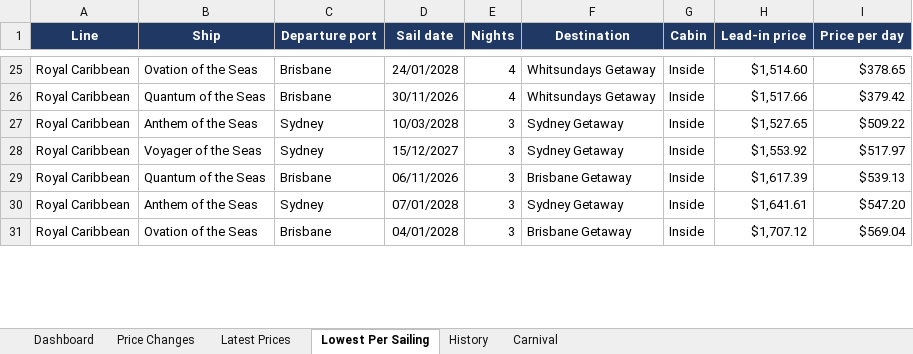
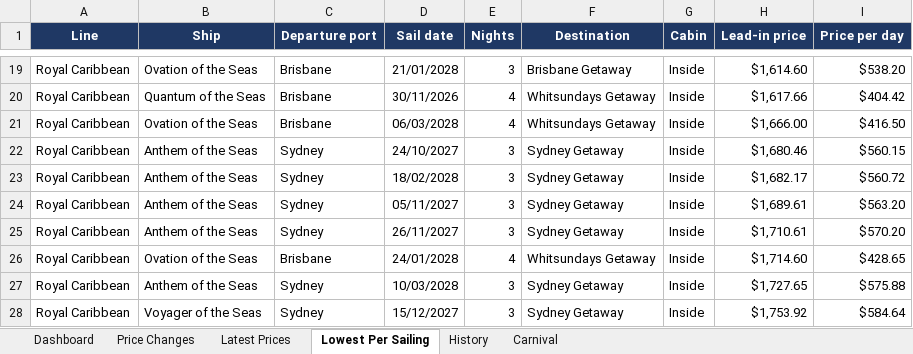
Before and after one commit to dj196612/CruiseFinder, an Excel workbook: Cruise_Fares_Latest.xlsx, sheet Lowest Per Sailing, drawn as a sheet; only a part is shown, gaps mark what is left out; values as stored, in another font and other column widths than the file's, no borders; addresses are those after the commit; the diff covers the shown part only; the diff names each change by its address in the sheet, - before the commit and + after, or states it on an @@ line.

```diff
--- a/Cruise_Fares_Latest.xlsx (sheet Lowest Per Sailing)
+++ b/Cruise_Fares_Latest.xlsx (sheet Lowest Per Sailing)
-D19 (Sail date): 24/01/2028
+D19 (Sail date): 21/01/2028
-E19 (Nights): 4
+E19 (Nights): 3
-F19 (Destination): Whitsundays Getaway
+F19 (Destination): Brisbane Getaway
-H19 (Lead-in price): $1,514.60
+H19 (Lead-in price): $1,614.60
-I19 (Price per day): $378.65
+I19 (Price per day): $538.20
-H20 (Lead-in price): $1,517.66
+H20 (Lead-in price): $1,617.66
-I20 (Price per day): $379.42
+I20 (Price per day): $404.42
+row 21: Royal Caribbean | Ovation of the Seas | Brisbane | 06/03/2028 | 4 | Whitsundays Getaway | Inside | $1,666.00 | $416.50
-D22 (Sail date): 10/03/2028
+D22 (Sail date): 24/10/2027
-H22 (Lead-in price): $1,527.65
+H22 (Lead-in price): $1,680.46
-I22 (Price per day): $509.22
+I22 (Price per day): $560.15
-B23 (Ship): Voyager of the Seas
+B23 (Ship): Anthem of the Seas
-D23 (Sail date): 15/12/2027
+D23 (Sail date): 18/02/2028
-H23 (Lead-in price): $1,553.92
+H23 (Lead-in price): $1,682.17
-I23 (Price per day): $517.97
+I23 (Price per day): $560.72
-B24 (Ship): Quantum of the Seas
+B24 (Ship): Anthem of the Seas
-C24 (Departure port): Brisbane
+C24 (Departure port): Sydney
-D24 (Sail date): 06/11/2026
+D24 (Sail date): 05/11/2027
-F24 (Destination): Brisbane Getaway
+F24 (Destination): Sydney Getaway
-H24 (Lead-in price): $1,617.39
+H24 (Lead-in price): $1,689.61
-I24 (Price per day): $539.13
+I24 (Price per day): $563.20
-D25 (Sail date): 07/01/2028
+D25 (Sail date): 26/11/2027
-H25 (Lead-in price): $1,641.61
+H25 (Lead-in price): $1,710.61
-I25 (Price per day): $547.20
+I25 (Price per day): $570.20
-D26 (Sail date): 04/01/2028
+D26 (Sail date): 24/01/2028
-E26 (Nights): 3
+E26 (Nights): 4
-F26 (Destination): Brisbane Getaway
+F26 (Destination): Whitsundays Getaway
-H26 (Lead-in price): $1,707.12
+H26 (Lead-in price): $1,714.60
-I26 (Price per day): $569.04
+I26 (Price per day): $428.65
+row 27: Royal Caribbean | Anthem of the Seas | Sydney | 10/03/2028 | 3 | Sydney Getaway | Inside | $1,727.65 | $575.88
+row 28: Royal Caribbean | Voyager of the Seas | Sydney | 15/12/2027 | 3 | Sydney Getaway | Inside | $1,753.92 | $584.64
```
Also changed, not shown: 37 added rows, 39 removed rows and 295 edited cells elsewhere in this sheet, sheet Latest Prices, sheet Price Changes, sheet History, sheet Carnival, sheet Dashboard, 2 other files.
